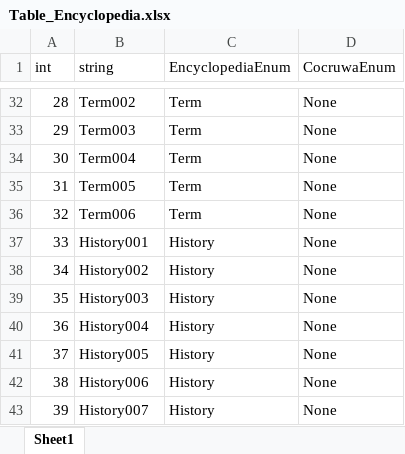
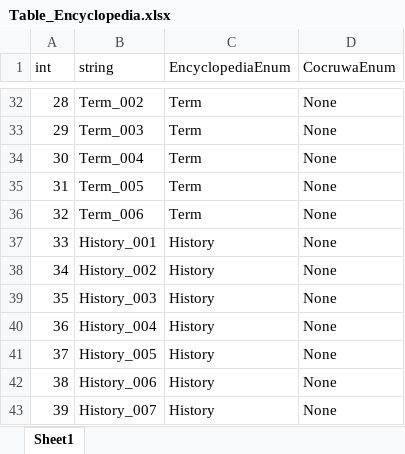
Before and after one commit to NDDYLYS/260226morpg, an Excel workbook: morpg/morpg/Assets/TableData/Table_Encyclopedia.xlsx, sheet Sheet1, drawn as a sheet; only a part is shown, gaps mark what is left out; values as stored, in another font and other column widths than the file's, no borders; the diff covers the shown part only; the diff names each change by its address in the sheet, - before the commit and + after, or states it on an @@ line.

```diff
--- a/morpg/morpg/Assets/TableData/Table_Encyclopedia.xlsx (sheet Sheet1)
+++ b/morpg/morpg/Assets/TableData/Table_Encyclopedia.xlsx (sheet Sheet1)
-B32 (string): Term002
+B32 (string): Term_002
-B33 (string): Term003
+B33 (string): Term_003
-B34 (string): Term004
+B34 (string): Term_004
-B35 (string): Term005
+B35 (string): Term_005
-B36 (string): Term006
+B36 (string): Term_006
-B37 (string): History001
+B37 (string): History_001
-B38 (string): History002
+B38 (string): History_002
-B39 (string): History003
+B39 (string): History_003
-B40 (string): History004
+B40 (string): History_004
-B41 (string): History005
+B41 (string): History_005
-B42 (string): History006
+B42 (string): History_006
-B43 (string): History007
+B43 (string): History_007
```
Also changed, not shown: 27 edited cells elsewhere in this sheet, morpg/morpg/Assets/TableData/Table_Text.xlsx, 18 other files.
